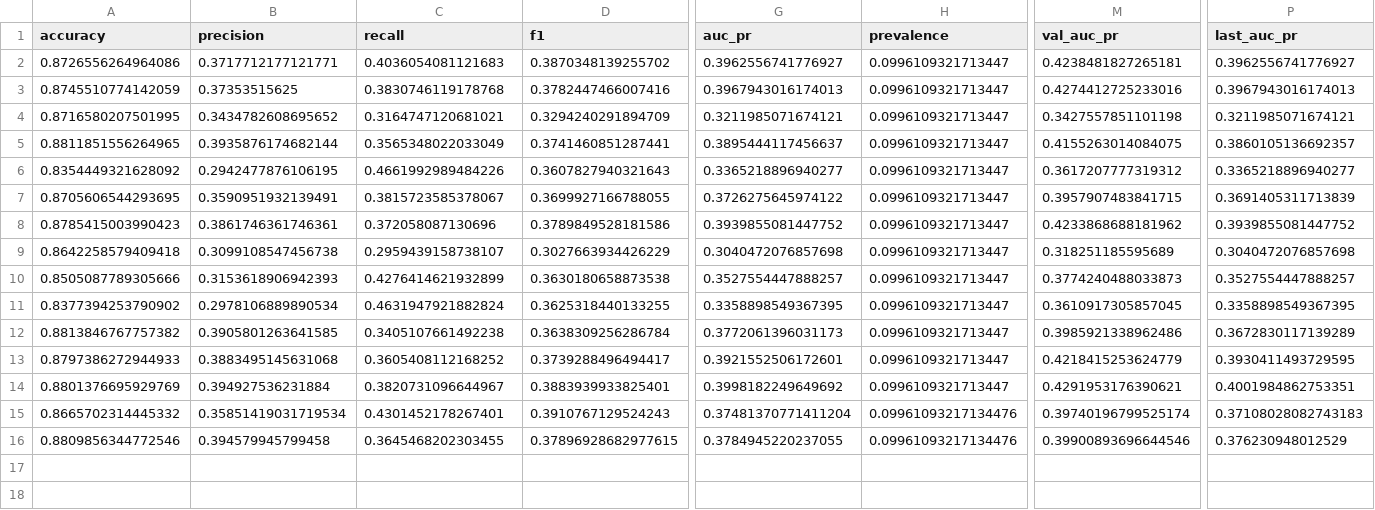
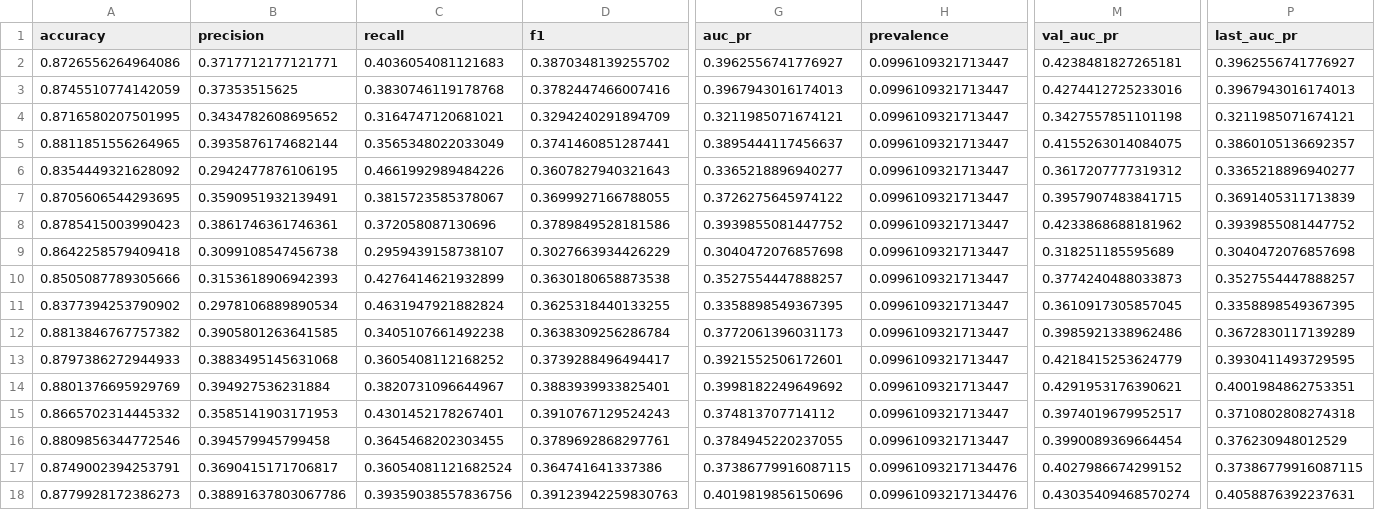
Before and after one commit to rodrigoronner/protocol-choices-federated-mortality, a CSV file: results/tuning/eicu/grid_worker0.csv, drawn as a sheet; only a part is shown, gaps mark what is left out; rows hold the shown columns only; the diff names each change by its address in the sheet, - before the commit and + after, or states it on an @@ line.

```diff
--- a/results/tuning/eicu/grid_worker0.csv
+++ b/results/tuning/eicu/grid_worker0.csv
-B15 (precision): 0.35851419031719534
+B15 (precision): 0.3585141903171953
-G15 (auc_pr): 0.37481370771411204
+G15 (auc_pr): 0.374813707714112
-H15:H16 (prevalence): 0.09961093217134476
+H15:H16 (prevalence): 0.0996109321713447
-M15 (val_auc_pr): 0.39740196799525174
+M15 (val_auc_pr): 0.3974019679952517
-P15 (last_auc_pr): 0.37108028082743183
+P15 (last_auc_pr): 0.3710802808274318
-D16 (f1): 0.37896928682977615
+D16 (f1): 0.3789692868297761
-M16 (val_auc_pr): 0.39900893696644546
+M16 (val_auc_pr): 0.3990089369664454
+row 17: 0.8749002394253791 | 0.3690415171706817 | 0.36054081121682524 | 0.364741641337386 | 0.37386779916087115 | 0.09961093217134476 | 0.4027986674299152 | 0.37386779916087115
+row 18: 0.8779928172386273 | 0.38891637803067786 | 0.39359038557836756 | 0.39123942259830763 | 0.4019819856150696 | 0.09961093217134476 | 0.43035409468570274 | 0.4058876392237631
```
Also changed, not shown: results/tuning/eicu/grid_all.csv, results/tuning/eicu/grid_worker1.csv, 57 other files.
